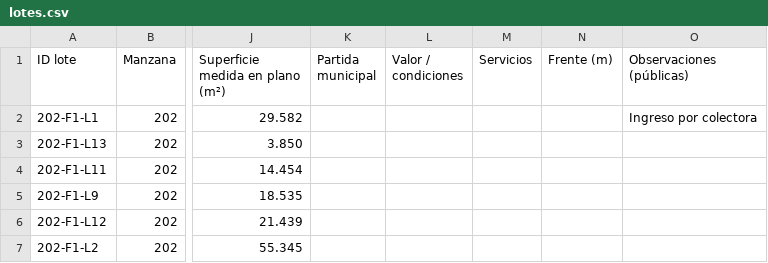
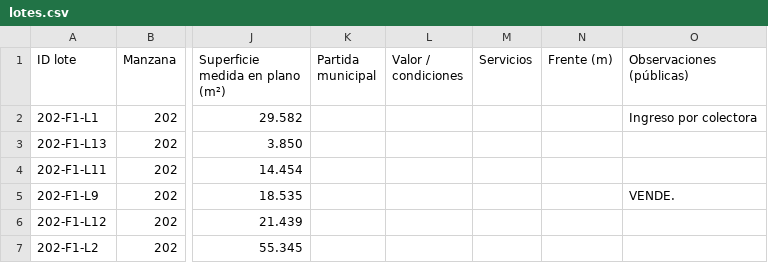
Before and after one commit to noeliaayelenzampa-dotcom/mapa-lotes-parque-industrial, a CSV file: data/lotes.csv, drawn as a sheet; only a part is shown, gaps mark what is left out; the diff names each change by its address in the sheet, - before the commit and + after, or states it on an @@ line.

```diff
--- a/data/lotes.csv
+++ b/data/lotes.csv
-O5 (Observaciones (públicas)): (empty)
+O5 (Observaciones (públicas)): VENDE.
```
